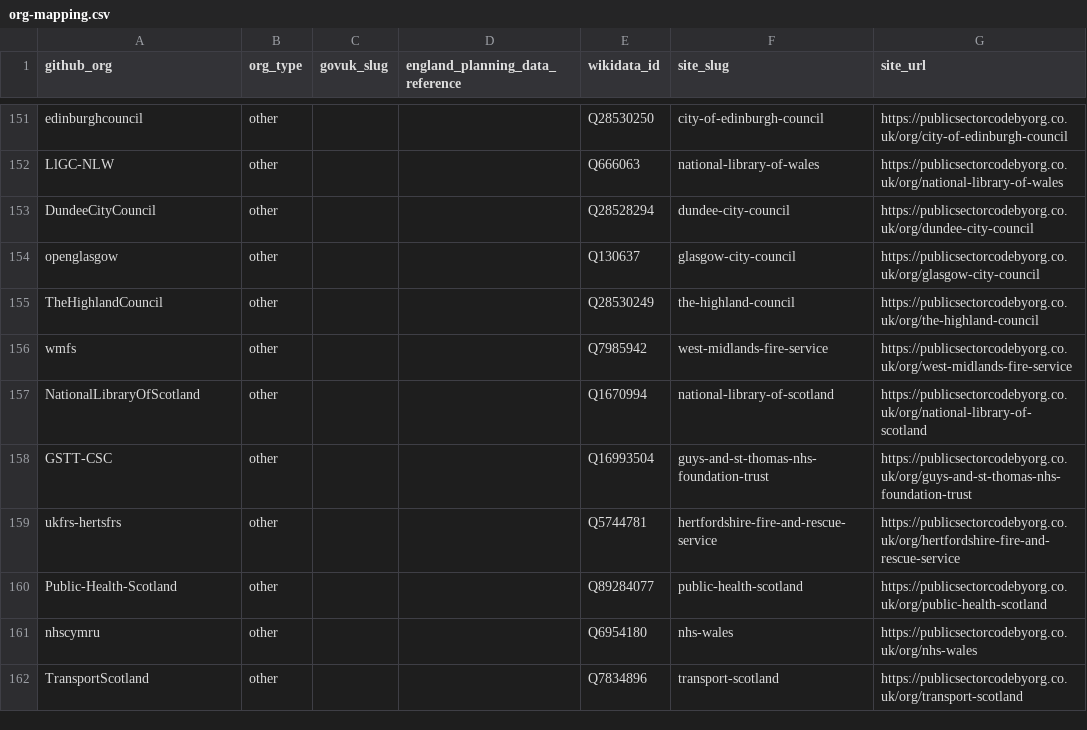
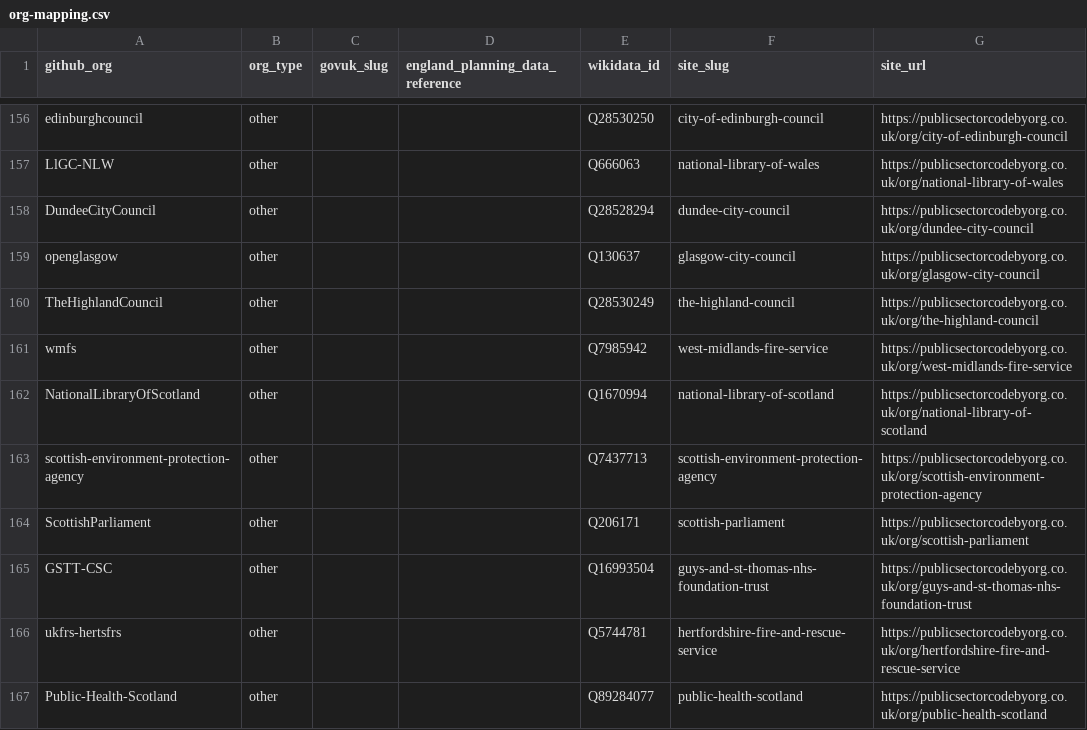
Before and after one commit to chrishylanduk/uk-public-sector-code-by-org, a CSV file: public/data/org-mapping.csv, drawn as a sheet; only a part is shown, gaps mark what is left out; the shorter side is filled out with more unchanged rows; the diff covers the shown part only.

Commit message:
feat: all mappings

```diff
--- a/public/data/org-mapping.csv
+++ b/public/data/org-mapping.csv
@@ -157,2 +162,4 @@ wmfs,other,,,Q7985942,west-midlands-fire-service,https://publicsectorcodebyorg.c
 NationalLibraryOfScotland,other,,,Q1670994,national-library-of-scotland,https://publicsectorcodebyorg.co.uk/org/national-library-of-scotland
+scottish-environment-protection-agency,other,,,Q7437713,scottish-environment-protection-agency,https://publicsectorcodebyorg.co.uk/org/scottish-environment-protection-agency
+ScottishParliament,other,,,Q206171,scottish-parliament,https://publicsectorcodebyorg.co.uk/org/scottish-parliament
 GSTT-CSC,other,,,Q16993504,guys-and-st-thomas-nhs-foundation-trust,https://publicsectorcodebyorg.co.uk/org/guys-and-st-thomas-nhs-foundation-trust
```
Also changed, not shown: 6 added rows elsewhere in this file, 3 other files.
